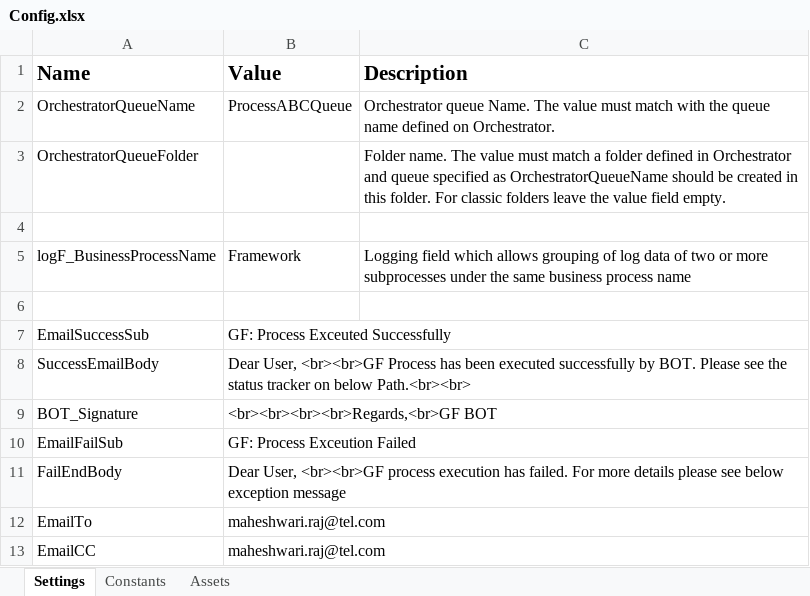
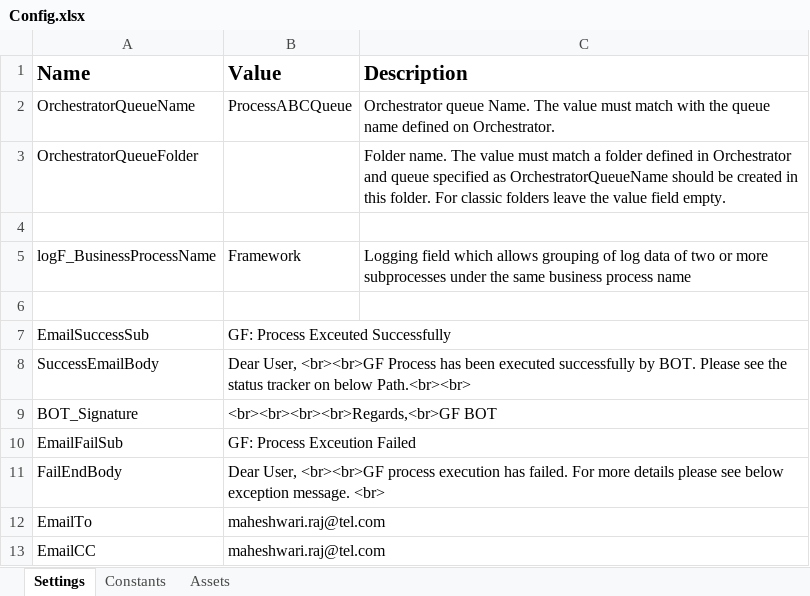
Before and after one commit to FBAP/NEW_GF_Process_BOT2, an Excel workbook: Data/Config.xlsx, sheet Settings, drawn as a sheet; values as stored, in another font and other column widths than the file's, no borders; the diff names each change by its address in the sheet, - before the commit and + after, or states it on an @@ line.

```diff
--- a/Data/Config.xlsx (sheet Settings)
+++ b/Data/Config.xlsx (sheet Settings)
-B11 (Value): …below exception message
+B11 (Value): …below exception message. <br>
```
Also changed, not shown: sheet Constants, Data/Output/Status Tracker.xlsx, Data/Temp/Status Tracker.xlsx, 13 other files.
